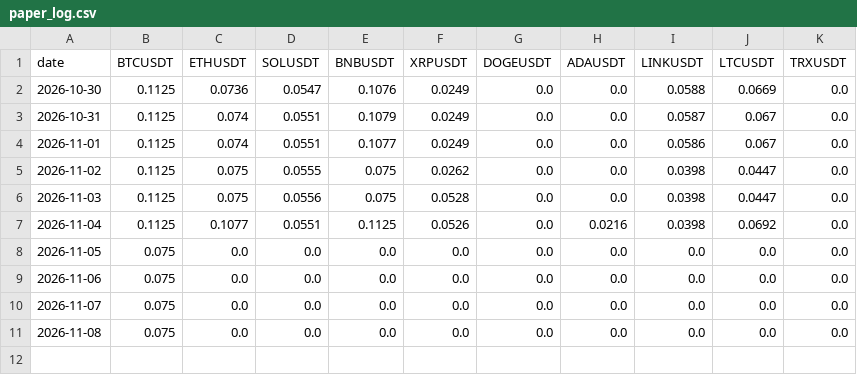
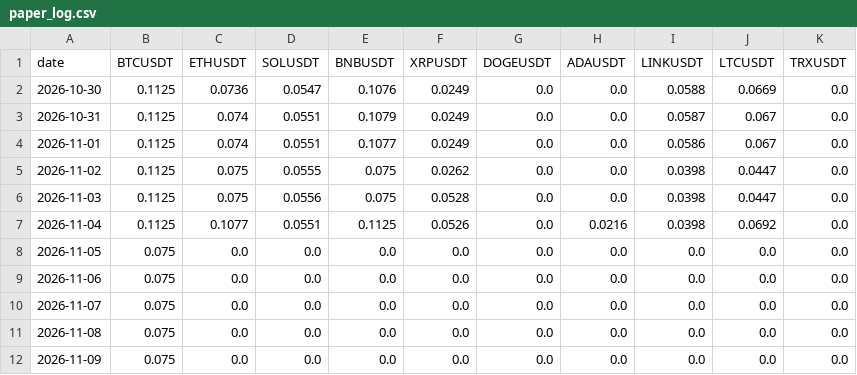
Before and after one commit to mnvwav/pythonx-update, a CSV file: orderflow-edge/paper_log.csv, drawn as a sheet; the diff names each change by its address in the sheet, - before the commit and + after, or states it on an @@ line.

Commit message:
Paper trading 2026-11-10

```diff
--- a/orderflow-edge/paper_log.csv
+++ b/orderflow-edge/paper_log.csv
+row 12: 2026-11-09 | 0.075 | 0.0 | 0.0 | 0.0 | 0.0 | 0.0 | 0.0 | 0.0 | 0.0 | 0.0
```
Also changed, not shown: 2 other files.
